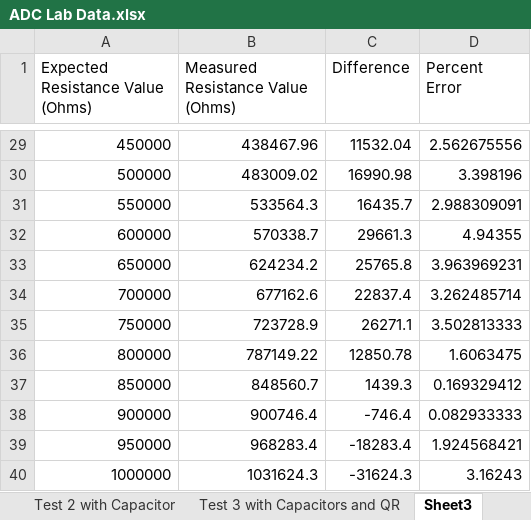
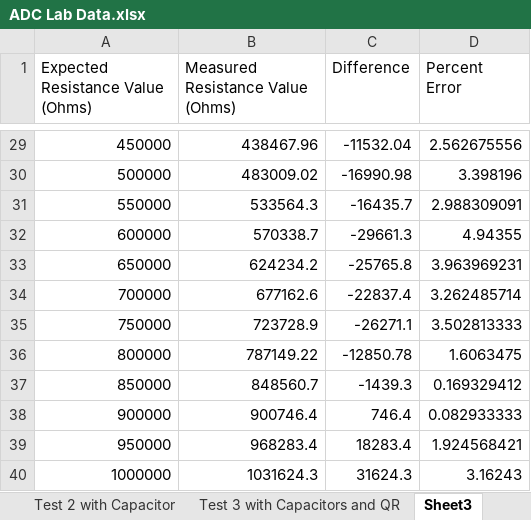
Before and after one commit to SreeraaghavRaja-22/Junior_Design, an Excel workbook: ADC_LCD/report/ADC Lab Data.xlsx, sheet Sheet3, drawn as a sheet; only a part is shown, gaps mark what is left out; values as stored, in another font and other column widths than the file's, no borders; table styles not drawn; the diff covers the shown part only; the diff names each change by its address in the sheet, - before the commit and + after, or states it on an @@ line.

```diff
--- a/ADC_LCD/report/ADC Lab Data.xlsx (sheet Sheet3)
+++ b/ADC_LCD/report/ADC Lab Data.xlsx (sheet Sheet3)
-C29 (Difference): 11532.04
+C29 (Difference): -11532.04
-C30 (Difference): 16990.98
+C30 (Difference): -16990.98
-C31 (Difference): 16435.7
+C31 (Difference): -16435.7
-C32 (Difference): 29661.3
+C32 (Difference): -29661.3
-C33 (Difference): 25765.8
+C33 (Difference): -25765.8
-C34 (Difference): 22837.4
+C34 (Difference): -22837.4
-C35 (Difference): 26271.1
+C35 (Difference): -26271.1
-C36 (Difference): 12850.78
+C36 (Difference): -12850.78
-C37 (Difference): 1439.3
+C37 (Difference): -1439.3
-C38 (Difference): -746.4
+C38 (Difference): 746.4
-C39 (Difference): -18283.4
+C39 (Difference): 18283.4
-C40 (Difference): -31624.3
+C40 (Difference): 31624.3
```
Also changed, not shown: 27 edited cells elsewhere in this sheet, charts or pictures, 4 other files.
